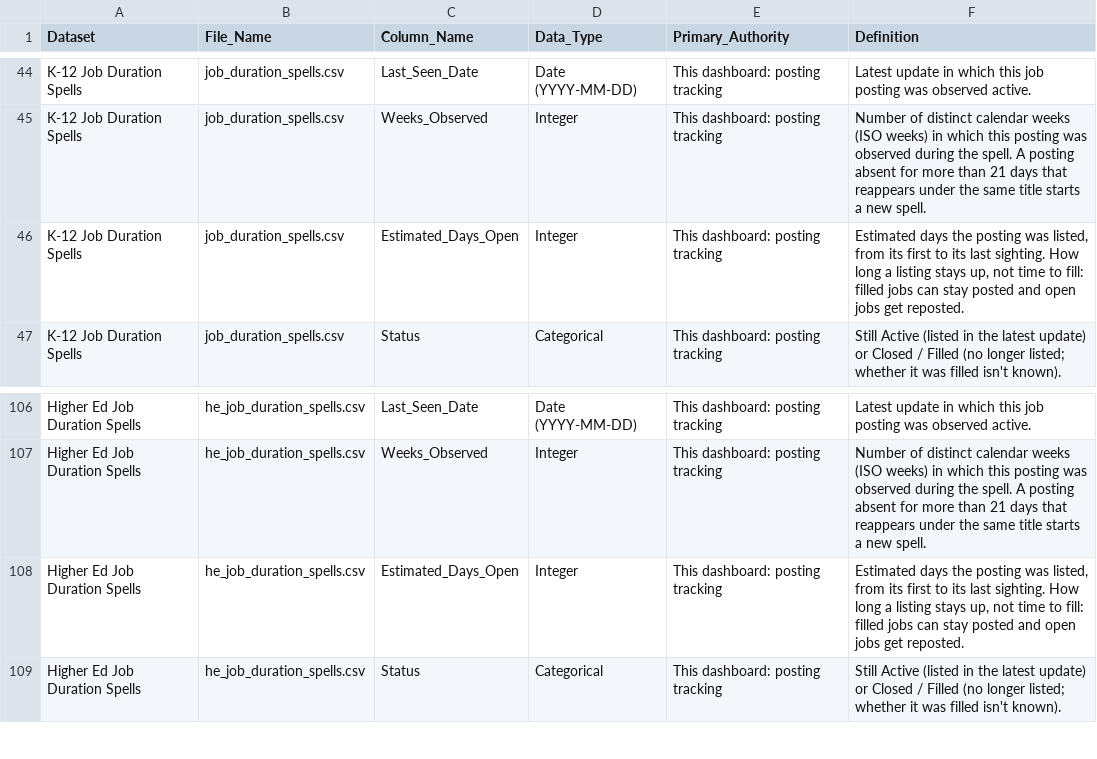
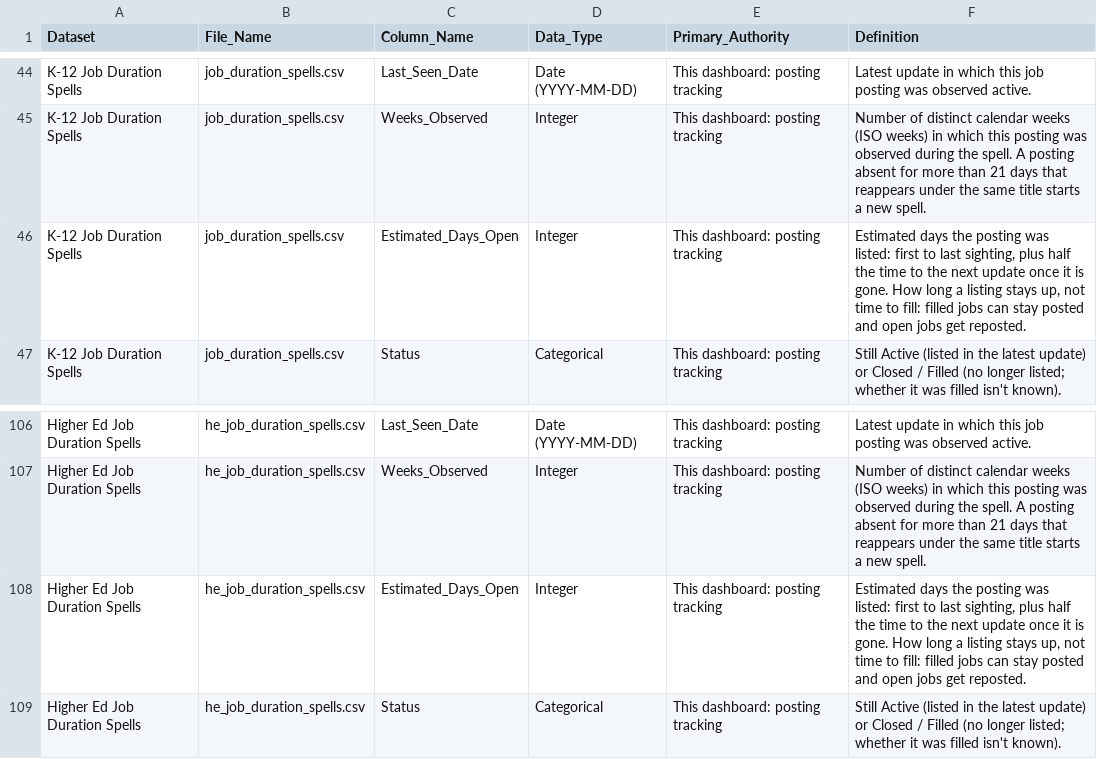
Before and after one commit to bostickmike/Montana-Education-Jobs-Dashboard, a CSV file: Mt_Ed_Jobs/data_dictionary.csv, drawn as a sheet; only a part is shown, gaps mark what is left out.

```diff
--- a/Mt_Ed_Jobs/data_dictionary.csv
+++ b/Mt_Ed_Jobs/data_dictionary.csv
@@ -45,3 +45,3 @@
 "K-12 Job Duration Spells","job_duration_spells.csv","Weeks_Observed","Integer","This dashboard: posting tracking","Number of distinct calendar weeks (ISO weeks) in which this posting was observed during the spell. A posting absent for more than 21 days that reappears under the same title starts a new spell."
-"K-12 Job Duration Spells","job_duration_spells.csv","Estimated_Days_Open","Integer","This dashboard: posting tracking","Estimated days the posting was listed, from its first to its last sighting. How long a listing stays up, not time to fill: filled jobs can stay posted and open jobs get reposted."
+"K-12 Job Duration Spells","job_duration_spells.csv","Estimated_Days_Open","Integer","This dashboard: posting tracking","Estimated days the posting was listed: first to last sighting, plus half the time to the next update once it is gone. How long a listing stays up, not time to fill: filled jobs can stay posted and open jobs get reposted."
 "K-12 Job Duration Spells","job_duration_spells.csv","Status","Categorical","This dashboard: posting tracking","Still Active (listed in the latest update) or Closed / Filled (no longer listed; whether it was filled isn't known)."
@@ -107,3 +107,3 @@
 "Higher Ed Job Duration Spells","he_job_duration_spells.csv","Weeks_Observed","Integer","This dashboard: posting tracking","Number of distinct calendar weeks (ISO weeks) in which this posting was observed during the spell. A posting absent for more than 21 days that reappears under the same title starts a new spell."
-"Higher Ed Job Duration Spells","he_job_duration_spells.csv","Estimated_Days_Open","Integer","This dashboard: posting tracking","Estimated days the posting was listed, from its first to its last sighting. How long a listing stays up, not time to fill: filled jobs can stay posted and open jobs get reposted."
+"Higher Ed Job Duration Spells","he_job_duration_spells.csv","Estimated_Days_Open","Integer","This dashboard: posting tracking","Estimated days the posting was listed: first to last sighting, plus half the time to the next update once it is gone. How long a listing stays up, not time to fill: filled jobs can stay posted and open jobs get reposted."
 "Higher Ed Job Duration Spells","he_job_duration_spells.csv","Status","Categorical","This dashboard: posting tracking","Still Active (listed in the latest update) or Closed / Filled (no longer listed; whether it was filled isn't known)."
```
Also changed, not shown: Mt_Ed_Jobs/he_job_duration_spells.csv, Mt_Ed_Jobs/job_duration_spells.csv, 5 other files.
